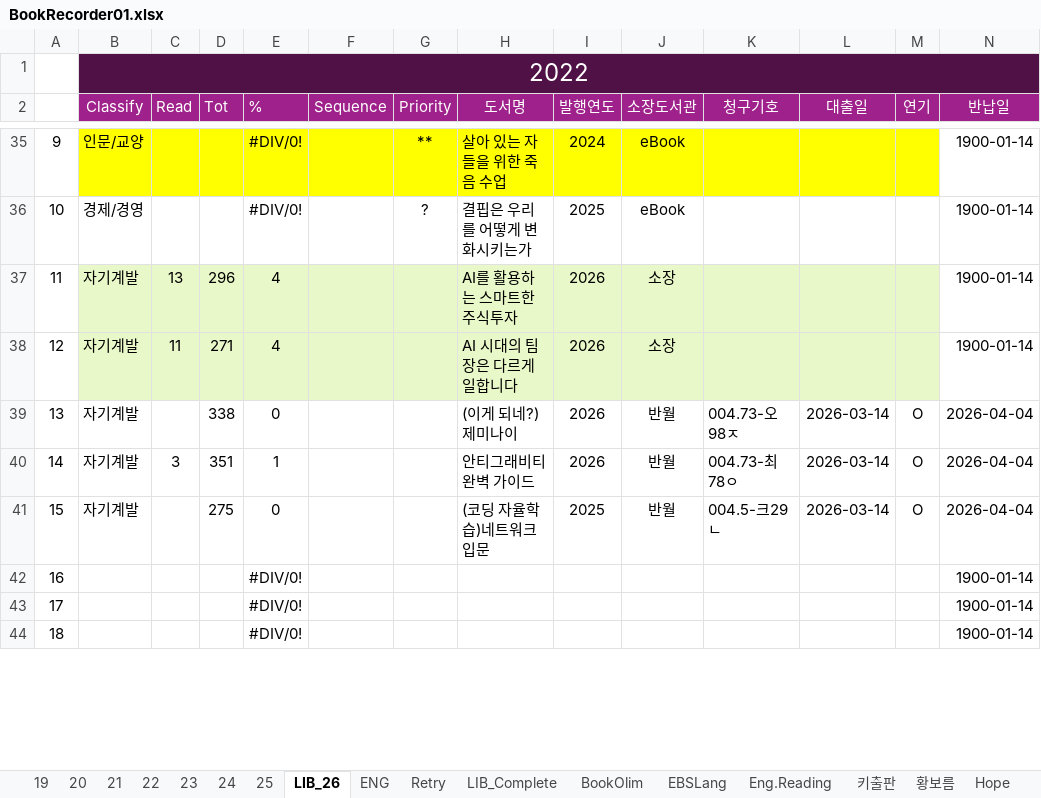
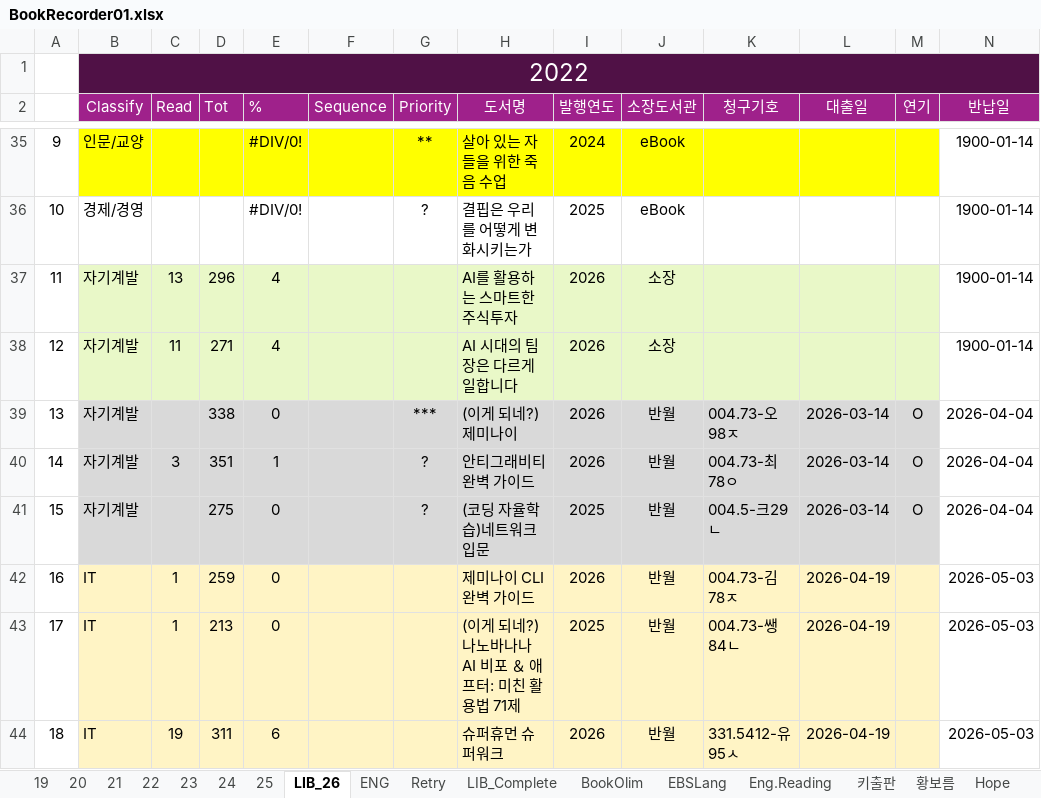
Before and after one commit to SangguKang/doc, an Excel workbook: Book/BookRecorder01.xlsx, sheet LIB_26, drawn as a sheet; only a part is shown, gaps mark what is left out; values as stored, in another font and other column widths than the file's, no borders; the diff covers the shown part only; the diff names each change by its address in the sheet, - before the commit and + after, or states it on an @@ line.

```diff
--- a/Book/BookRecorder01.xlsx (sheet LIB_26)
+++ b/Book/BookRecorder01.xlsx (sheet LIB_26)
-B39:M41 fill: none
+B39:M41 fill: #D9D9D9
-G39 (Priority): (empty)
+G39 (Priority): ***
-G40:G41 (Priority): (empty)
+G40:G41 (Priority): ?
-B42:B44 (Classify): (empty)
+B42:B44 (Classify): IT
-B42:M44 fill: none
+B42:M44 fill: #FFF4C5
-C42:C43 (Read): (empty)
+C42:C43 (Read): 1
-D42 (Tot): (empty)
+D42 (Tot): 259
-E42:E43 (%): #DIV/0!
+E42:E43 (%): 0
-H42 (도서명): (empty)
+H42 (도서명): 제미나이 CLI 완벽 가이드
-I42 (발행연도): (empty)
+I42 (발행연도): 2026
-J42:J44 (소장도서관): (empty)
+J42:J44 (소장도서관): 반월
-K42 (청구기호): (empty)
+K42 (청구기호): 004.73-김78ㅈ
-L42:L44 (대출일): (empty)
+L42:L44 (대출일): 2026-04-19
-N42:N44 (반납일): 1900-01-14
+N42:N44 (반납일): 2026-05-03
-D43 (Tot): (empty)
+D43 (Tot): 213
-H43 (도서명): (empty)
+H43 (도서명): (이게 되네?)나노바나나 AI 비포 ＆ 애프터: 미친 활용법 71제
-I43 (발행연도): (empty)
+I43 (발행연도): 2025
-K43 (청구기호): (empty)
+K43 (청구기호): 004.73-쌩84ㄴ
-C44 (Read): (empty)
+C44 (Read): 19
-D44 (Tot): (empty)
+D44 (Tot): 311
-E44 (%): #DIV/0!
+E44 (%): 6
-H44 (도서명): (empty)
+H44 (도서명): 슈퍼휴먼 슈퍼워크
-I44 (발행연도): (empty)
+I44 (발행연도): 2026
-K44 (청구기호): (empty)
+K44 (청구기호): 331.5412-유95ㅅ
```
Also changed, not shown: 22 edited cells and cell formats elsewhere in this sheet, 캠핑준비.xlsx.
